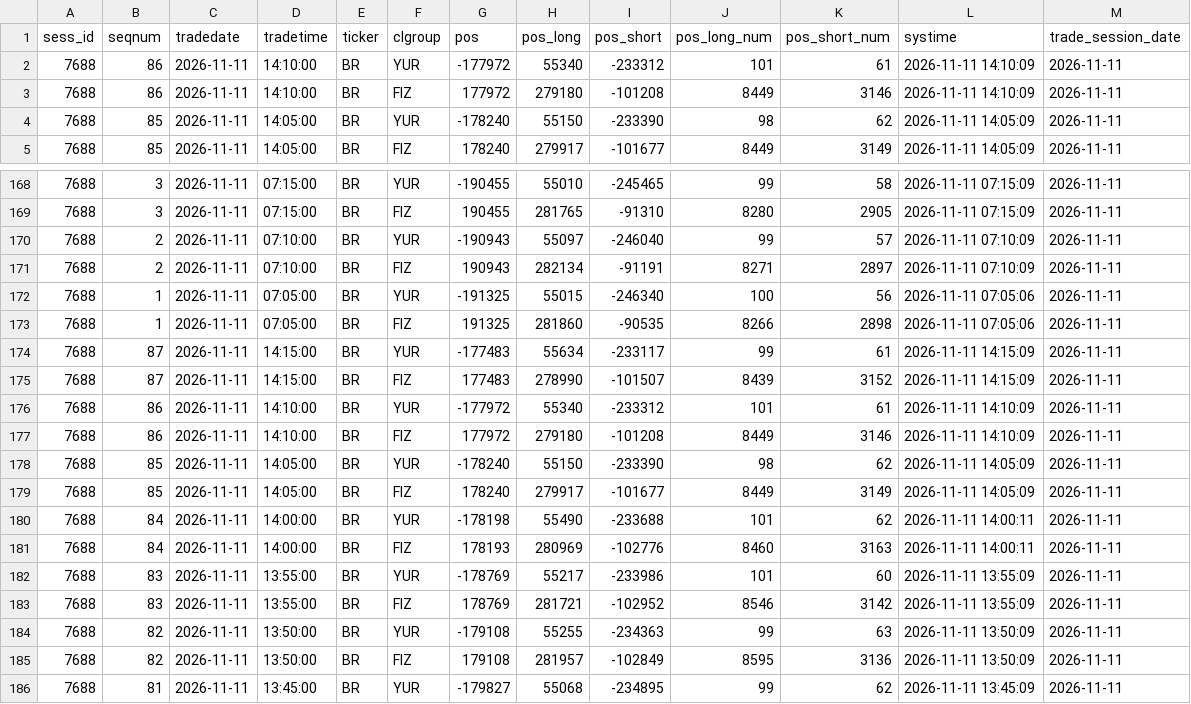
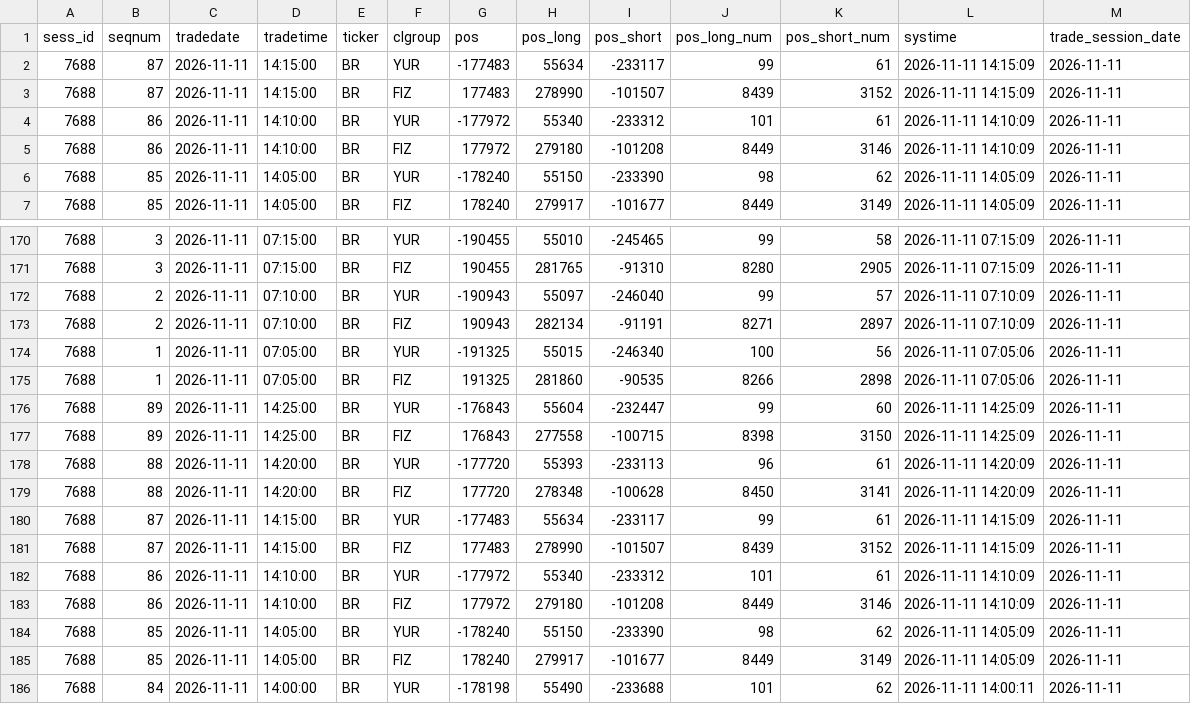
Before and after one commit to zaletovaea-ui/ip-panel-7, a CSV file: data/live_BR.csv, drawn as a sheet; only a part is shown, gaps mark what is left out; the shorter side is filled out with more unchanged rows.

```diff
--- a/data/live_BR.csv
+++ b/data/live_BR.csv
@@ -1,2 +1,4 @@
 sess_id,seqnum,tradedate,tradetime,ticker,clgroup,pos,pos_long,pos_short,pos_long_num,pos_short_num,systime,trade_session_date
+7688,87,2026-11-11,14:15:00,BR,YUR,-177483,55634,-233117,99,61,2026-11-11 14:15:09,2026-11-11
+7688,87,2026-11-11,14:15:00,BR,FIZ,177483,278990,-101507,8439,3152,2026-11-11 14:15:09,2026-11-11
 7688,86,2026-11-11,14:10:00,BR,YUR,-177972,55340,-233312,101,61,2026-11-11 14:10:09,2026-11-11
@@ -173,2 +175,6 @@ sess_id,seqnum,tradedate,tradetime,ticker,clgroup,pos,pos_long,pos_short,pos_lon
 7688,1,2026-11-11,07:05:00,BR,FIZ,191325,281860,-90535,8266,2898,2026-11-11 07:05:06,2026-11-11
+7688,89,2026-11-11,14:25:00,BR,YUR,-176843,55604,-232447,99,60,2026-11-11 14:25:09,2026-11-11
+7688,89,2026-11-11,14:25:00,BR,FIZ,176843,277558,-100715,8398,3150,2026-11-11 14:25:09,2026-11-11
+7688,88,2026-11-11,14:20:00,BR,YUR,-177720,55393,-233113,96,61,2026-11-11 14:20:09,2026-11-11
+7688,88,2026-11-11,14:20:00,BR,FIZ,177720,278348,-100628,8450,3141,2026-11-11 14:20:09,2026-11-11
 7688,87,2026-11-11,14:15:00,BR,YUR,-177483,55634,-233117,99,61,2026-11-11 14:15:09,2026-11-11
```
Also changed, not shown: data/live_CR.csv, data/live_IMOEXF.csv, 5 other files.
